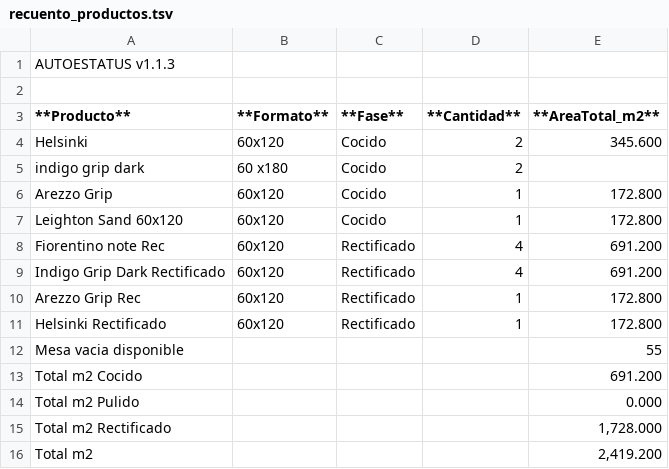
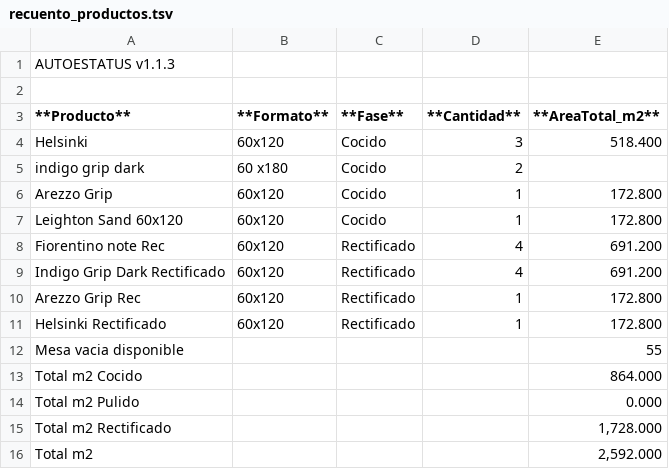
Before and after one commit to teclgvp3-droid/Estatus-De-Productos, a TSV file: recuento_productos.tsv, drawn as a sheet.

Commit message:
AUTOESTATUS update 2026-10-30 19:17:02

```diff
--- a/recuento_productos.tsv
+++ b/recuento_productos.tsv
@@ -3,3 +3,3 @@
 **Producto**	**Formato**	**Fase**	**Cantidad**	**AreaTotal_m2**
-Helsinki	60x120	Cocido	2	345.600
+Helsinki	60x120	Cocido	3	518.400
 indigo grip dark	60 x180	Cocido	2	
@@ -12,5 +12,5 @@ Helsinki Rectificado	60x120	Rectificado	1	172.800
 Mesa vacia disponible				55
-Total m2 Cocido				691.200
+Total m2 Cocido				864.000
 Total m2 Pulido				0.000
 Total m2 Rectificado				1,728.000
-Total m2				2,419.200
+Total m2				2,592.000
```
